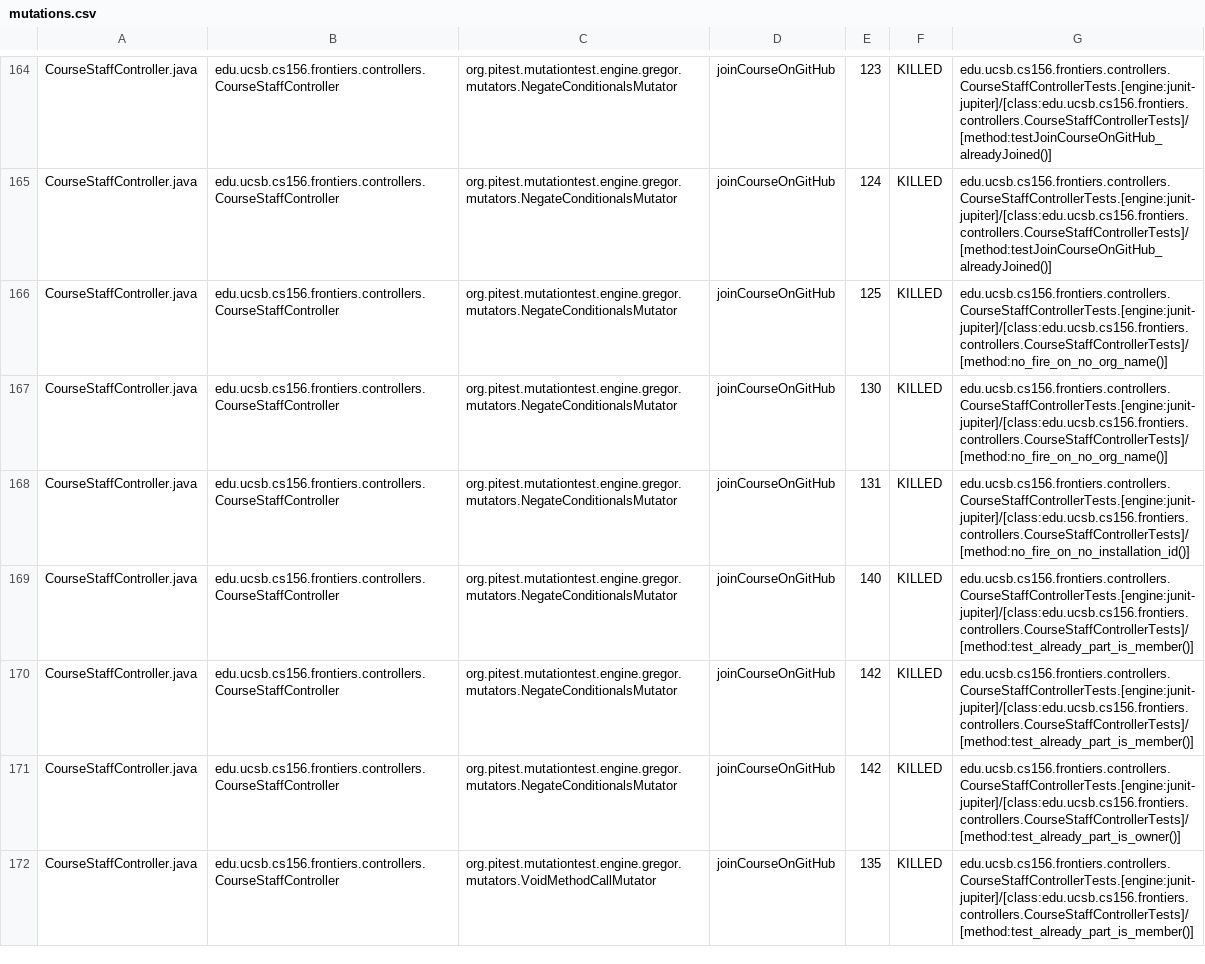
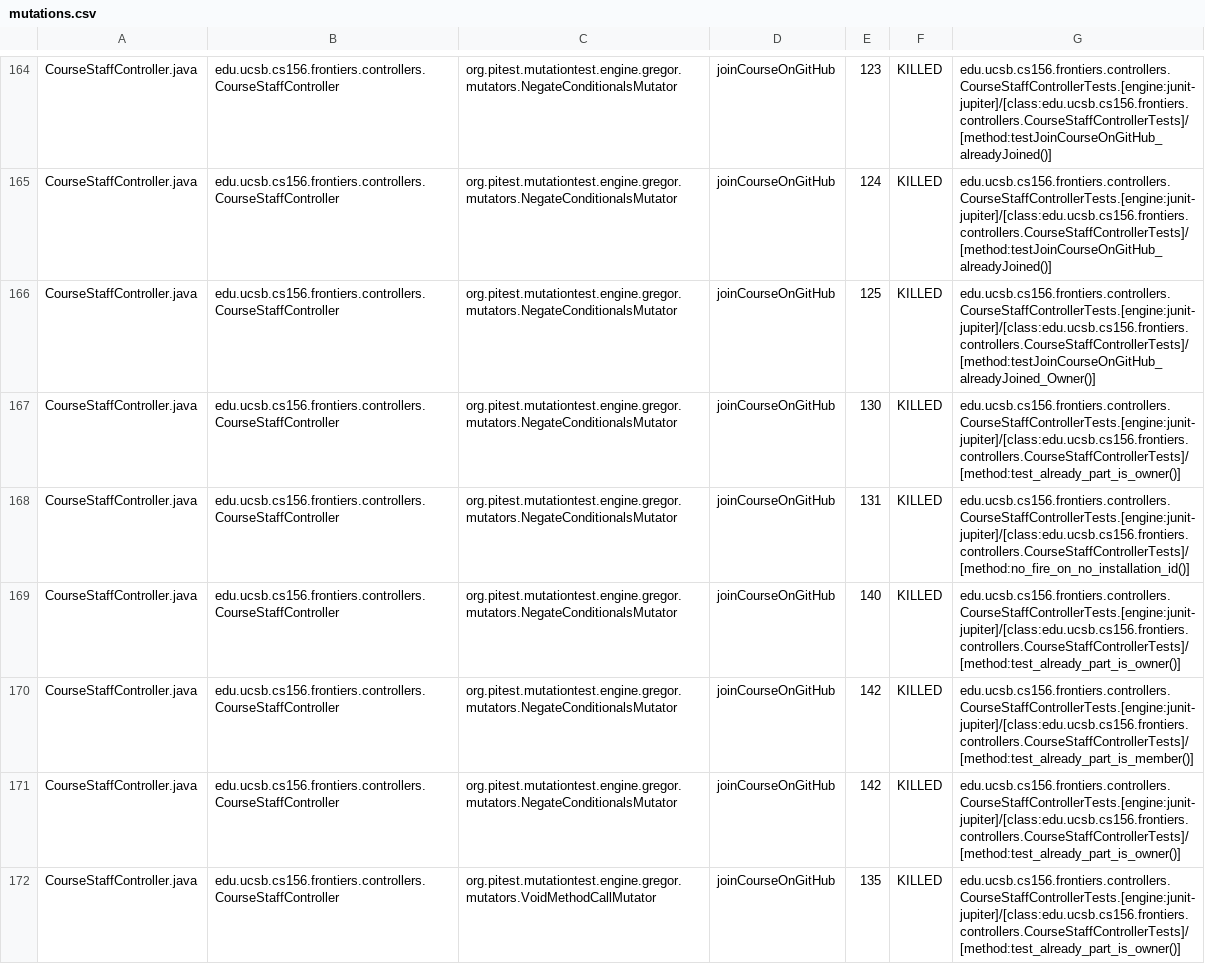
Before and after one commit to ucsb-cs156-f25/proj-frontiers-f25-09, a CSV file: prs/49/pitest/mutations.csv, drawn as a sheet; only a part is shown, gaps mark what is left out; the diff covers the shown part only.

Commit message:
Deploying to gh-pages from @ ucsb-cs156-f25/proj-frontiers-f25-09@4cfd0ed5ef7b4f2690874e77665ee579281759b7 🚀

```diff
--- a/prs/49/pitest/mutations.csv
+++ b/prs/49/pitest/mutations.csv
@@ -165,8 +165,8 @@ CourseStaffController.java,edu.ucsb.cs156.frontiers.controllers.CourseStaffContr
 CourseStaffController.java,edu.ucsb.cs156.frontiers.controllers.CourseStaffController,org.pitest.mutationtest.engine.gregor.mutators.NegateConditionalsMutator,joinCourseOnGitHub,124,KILLED,edu.ucsb.cs156.frontiers.controllers.CourseStaffControllerTests.[engine:junit-jupiter]/[class:edu.ucsb.cs156.frontiers.controllers.CourseStaffControllerTests]/[method:testJoinCourseOnGitHub_alreadyJoined()]
-CourseStaffController.java,edu.ucsb.cs156.frontiers.controllers.CourseStaffController,org.pitest.mutationtest.engine.gregor.mutators.NegateConditionalsMutator,joinCourseOnGitHub,125,KILLED,edu.ucsb.cs156.frontiers.controllers.CourseStaffControllerTests.[engine:junit-jupiter]/[class:edu.ucsb.cs156.frontiers.controllers.CourseStaffControllerTests]/[method:no_fire_on_no_org_name()]
-CourseStaffController.java,edu.ucsb.cs156.frontiers.controllers.CourseStaffController,org.pitest.mutationtest.engine.gregor.mutators.NegateConditionalsMutator,joinCourseOnGitHub,130,KILLED,edu.ucsb.cs156.frontiers.controllers.CourseStaffControllerTests.[engine:junit-jupiter]/[class:edu.ucsb.cs156.frontiers.controllers.CourseStaffControllerTests]/[method:no_fire_on_no_org_name()]
+CourseStaffController.java,edu.ucsb.cs156.frontiers.controllers.CourseStaffController,org.pitest.mutationtest.engine.gregor.mutators.NegateConditionalsMutator,joinCourseOnGitHub,125,KILLED,edu.ucsb.cs156.frontiers.controllers.CourseStaffControllerTests.[engine:junit-jupiter]/[class:edu.ucsb.cs156.frontiers.controllers.CourseStaffControllerTests]/[method:testJoinCourseOnGitHub_alreadyJoined_Owner()]
+CourseStaffController.java,edu.ucsb.cs156.frontiers.controllers.CourseStaffController,org.pitest.mutationtest.engine.gregor.mutators.NegateConditionalsMutator,joinCourseOnGitHub,130,KILLED,edu.ucsb.cs156.frontiers.controllers.CourseStaffControllerTests.[engine:junit-jupiter]/[class:edu.ucsb.cs156.frontiers.controllers.CourseStaffControllerTests]/[method:test_already_part_is_owner()]
 CourseStaffController.java,edu.ucsb.cs156.frontiers.controllers.CourseStaffController,org.pitest.mutationtest.engine.gregor.mutators.NegateConditionalsMutator,joinCourseOnGitHub,131,KILLED,edu.ucsb.cs156.frontiers.controllers.CourseStaffControllerTests.[engine:junit-jupiter]/[class:edu.ucsb.cs156.frontiers.controllers.CourseStaffControllerTests]/[method:no_fire_on_no_installation_id()]
-CourseStaffController.java,edu.ucsb.cs156.frontiers.controllers.CourseStaffController,org.pitest.mutationtest.engine.gregor.mutators.NegateConditionalsMutator,joinCourseOnGitHub,140,KILLED,edu.ucsb.cs156.frontiers.controllers.CourseStaffControllerTests.[engine:junit-jupiter]/[class:edu.ucsb.cs156.frontiers.controllers.CourseStaffControllerTests]/[method:test_already_part_is_member()]
+CourseStaffController.java,edu.ucsb.cs156.frontiers.controllers.CourseStaffController,org.pitest.mutationtest.engine.gregor.mutators.NegateConditionalsMutator,joinCourseOnGitHub,140,KILLED,edu.ucsb.cs156.frontiers.controllers.CourseStaffControllerTests.[engine:junit-jupiter]/[class:edu.ucsb.cs156.frontiers.controllers.CourseStaffControllerTests]/[method:test_already_part_is_owner()]
 CourseStaffController.java,edu.ucsb.cs156.frontiers.controllers.CourseStaffController,org.pitest.mutationtest.engine.gregor.mutators.NegateConditionalsMutator,joinCourseOnGitHub,142,KILLED,edu.ucsb.cs156.frontiers.controllers.CourseStaffControllerTests.[engine:junit-jupiter]/[class:edu.ucsb.cs156.frontiers.controllers.CourseStaffControllerTests]/[method:test_already_part_is_member()]
 CourseStaffController.java,edu.ucsb.cs156.frontiers.controllers.CourseStaffController,org.pitest.mutationtest.engine.gregor.mutators.NegateConditionalsMutator,joinCourseOnGitHub,142,KILLED,edu.ucsb.cs156.frontiers.controllers.CourseStaffControllerTests.[engine:junit-jupiter]/[class:edu.ucsb.cs156.frontiers.controllers.CourseStaffControllerTests]/[method:test_already_part_is_owner()]
-CourseStaffController.java,edu.ucsb.cs156.frontiers.controllers.CourseStaffController,org.pitest.mutationtest.engine.gregor.mutators.VoidMethodCallMutator,joinCourseOnGitHub,135,KILLED,edu.ucsb.cs156.frontiers.controllers.CourseStaffControllerTests.[engine:junit-jupiter]/[class:edu.ucsb.cs156.frontiers.controllers.CourseStaffControllerTests]/[method:test_already_part_is_member()]
+CourseStaffController.java,edu.ucsb.cs156.frontiers.controllers.CourseStaffController,org.pitest.mutationtest.engine.gregor.mutators.VoidMethodCallMutator,joinCourseOnGitHub,135,KILLED,edu.ucsb.cs156.frontiers.controllers.CourseStaffControllerTests.[engine:junit-jupiter]/[class:edu.ucsb.cs156.frontiers.controllers.CourseStaffControllerTests]/[method:test_already_part_is_owner()]
```
Also changed, not shown: 45 edited cells elsewhere in this file, 52 other files.
